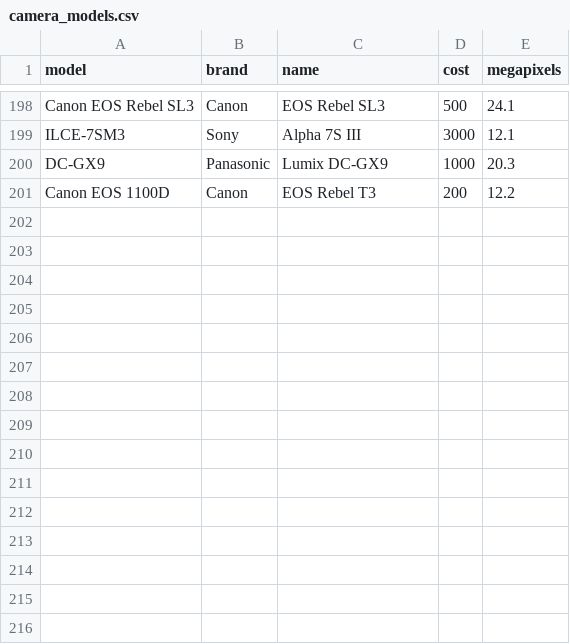
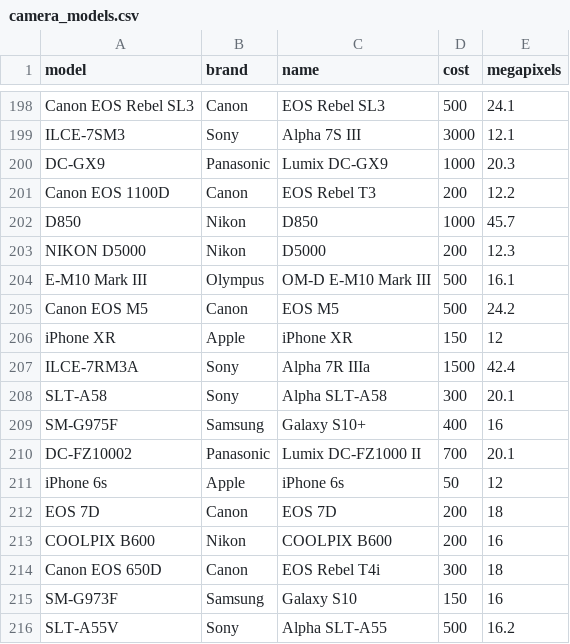
Before and after one commit to WillHannon-MCB/best-bird-camera, a CSV file: data/camera_models.csv, drawn as a sheet; only a part is shown, gaps mark what is left out.

```diff
--- a/data/camera_models.csv
+++ b/data/camera_models.csv
@@ -201 +201,16 @@ DC-GX9,Panasonic,Lumix DC-GX9,1000,20.3
 Canon EOS 1100D,Canon,EOS Rebel T3,200,12.2
+D850,Nikon,D850,1000,45.7
+NIKON D5000,Nikon,D5000,200,12.3
+E-M10 Mark III,Olympus,OM-D E-M10 Mark III,500,16.1
+Canon EOS M5,Canon,EOS M5,500,24.2
+iPhone XR,Apple,iPhone XR,150,12
+ILCE-7RM3A,Sony,Alpha 7R IIIa,1500,42.4
+SLT-A58,Sony,Alpha SLT-A58,300,20.1
+SM-G975F,Samsung,Galaxy S10+,400,16
+DC-FZ10002,Panasonic,Lumix DC-FZ1000 II,700,20.1
+iPhone 6s,Apple,iPhone 6s,50,12
+EOS 7D,Canon,EOS 7D,200,18
+COOLPIX B600,Nikon,COOLPIX B600,200,16
+Canon EOS 650D,Canon,EOS Rebel T4i,300,18
+SM-G973F,Samsung,Galaxy S10,150,16
+SLT-A55V,Sony,Alpha SLT-A55,500,16.2
```
Also changed, not shown: 15 other files.
